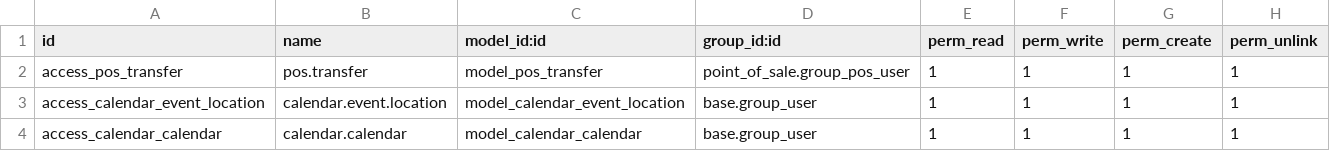
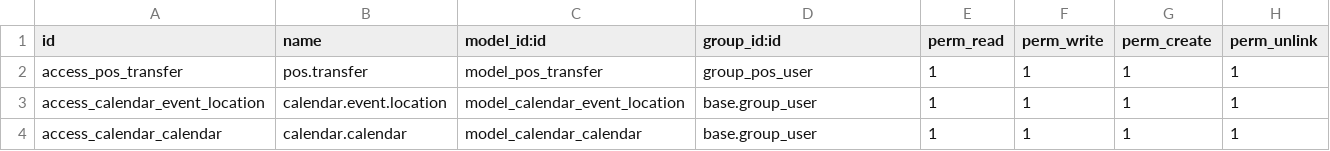
Before and after one commit to calyx-servicios/custom-eventosdistintos-eliminar, a CSV file: custom_ed/security/ir.model.access.csv, drawn as a sheet.

Commit message:
[FIX][custom_ed] bug access

```diff
--- a/custom_ed/security/ir.model.access.csv
+++ b/custom_ed/security/ir.model.access.csv
@@ -1,3 +1,3 @@
 id,name,model_id:id,group_id:id,perm_read,perm_write,perm_create,perm_unlink
-access_pos_transfer,pos.transfer,model_pos_transfer,point_of_sale.group_pos_user,1,1,1,1
+access_pos_transfer,pos.transfer,model_pos_transfer,group_pos_user,1,1,1,1
 access_calendar_event_location,calendar.event.location,model_calendar_event_location,base.group_user,1,1,1,1
```
